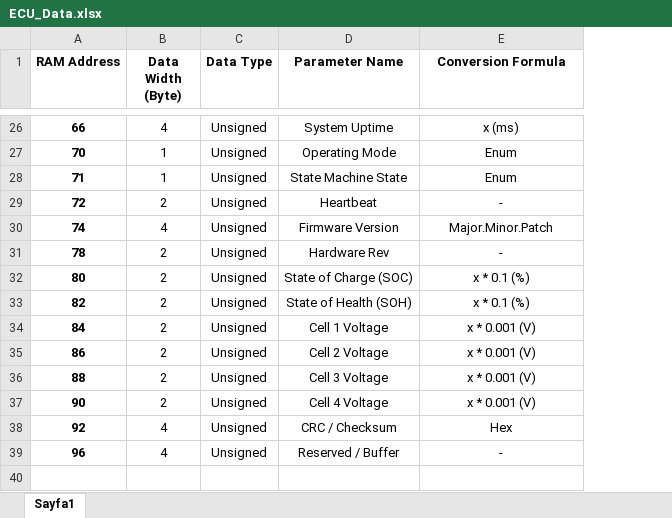
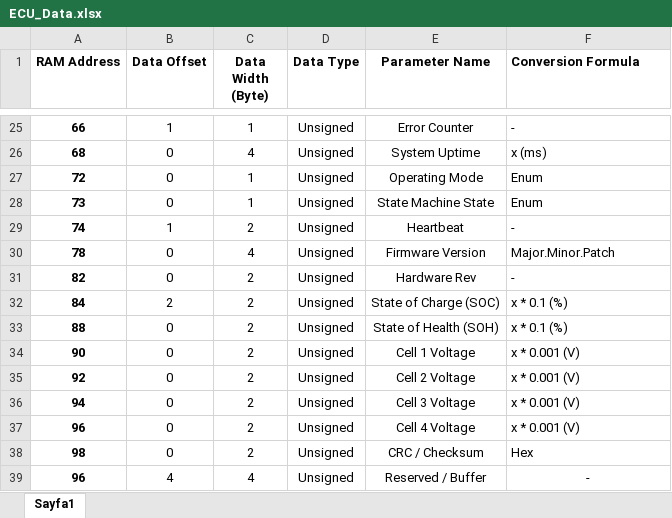
Before and after one commit to ihsanefe29/Multi-ECU-Control-System, an Excel workbook: ECUControlPanel/data/ECU_Data.xlsx, sheet Sayfa1, drawn as a sheet; only a part is shown, gaps mark what is left out; values as stored, in another font and other column widths than the file's, no borders; removed rows and columns are numbered as before the commit, all else as after; the diff covers the shown part only; the diff names each change by its address in the sheet, - before the commit and + after, or states it on an @@ line.

Commit message:
Add data offset and conversion handling

```diff
--- a/ECUControlPanel/data/ECU_Data.xlsx (sheet Sayfa1)
+++ b/ECUControlPanel/data/ECU_Data.xlsx (sheet Sayfa1)
+column B (Data Offset), row 25: 1; rows 27-35: 0 | 0 | 1 | 0 | 0 | 2 | 0 | 0 | 0; row 39: 4
-F1 alignment: center
+F1 alignment: left
-C25 (Data Width (Byte)): 4
+C25 (Data Width (Byte)): 1
-E25 (Parameter Name): System Uptime
+E25 (Parameter Name): Error Counter
-F25 alignment: center
+F25 alignment: left
-F25 (Conversion Formula): x (ms)
+F25 (Conversion Formula): -
+row 26: 68 | 0 | 4 | Unsigned | System Uptime | x (ms)
-A27 (RAM Address): 70
+A27 (RAM Address): 72
-F27:F28 alignment: center
+F27:F28 alignment: left
-A28 (RAM Address): 71
+A28 (RAM Address): 73
-row 29: 72 | 2 | Unsigned | Heartbeat | -
-C29 (Data Width (Byte)): 4
+C29 (Data Width (Byte)): 2
-E29 (Parameter Name): Firmware Version
+E29 (Parameter Name): Heartbeat
-F29 (Conversion Formula): Major.Minor.Patch
+F29 (Conversion Formula): -
-F29:F30 alignment: center
+F29:F30 alignment: left
-C30 (Data Width (Byte)): 2
+C30 (Data Width (Byte)): 4
-E30 (Parameter Name): Hardware Rev
+E30 (Parameter Name): Firmware Version
-F30 (Conversion Formula): -
+F30 (Conversion Formula): Major.Minor.Patch
-row 32: 80 | 2 | Unsigned | State of Charge (SOC) | x * 0.1 (%)
-E31 (Parameter Name): State of Health (SOH)
+E31 (Parameter Name): Hardware Rev
-F31 (Conversion Formula): x * 0.1 (%)
+F31 (Conversion Formula): -
-F31:F32 alignment: center
+F31:F32 alignment: left
-E32 (Parameter Name): Cell 1 Voltage
+E32 (Parameter Name): State of Charge (SOC)
-F32 (Conversion Formula): x * 0.001 (V)
+F32 (Conversion Formula): x * 0.1 (%)
-row 35: 86 | 2 | Unsigned | Cell 2 Voltage | x * 0.001 (V)
-E33 (Parameter Name): Cell 3 Voltage
+E33 (Parameter Name): State of Health (SOH)
-F33 (Conversion Formula): x * 0.001 (V)
+F33 (Conversion Formula): x * 0.1 (%)
-F33:F35 alignment: center
+F33:F35 alignment: left
-E34 (Parameter Name): Cell 4 Voltage
+E34 (Parameter Name): Cell 1 Voltage
-C35 (Data Width (Byte)): 4
+C35 (Data Width (Byte)): 2
-E35 (Parameter Name): CRC / Checksum
+E35 (Parameter Name): Cell 2 Voltage
-F35 (Conversion Formula): Hex
+F35 (Conversion Formula): x * 0.001 (V)
+row 36: 94 | 0 | 2 | Unsigned | Cell 3 Voltage | x * 0.001 (V)
+row 37: 96 | 0 | 2 | Unsigned | Cell 4 Voltage | x * 0.001 (V)
+row 38: 98 | 0 | 2 | Unsigned | CRC / Checksum | Hex
```
Also changed, not shown: 4 added rows, 5 removed rows, 25 edited cells and cell formats elsewhere in this sheet, 4 other files.
